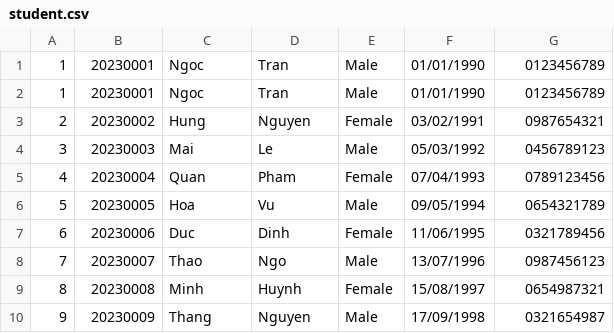
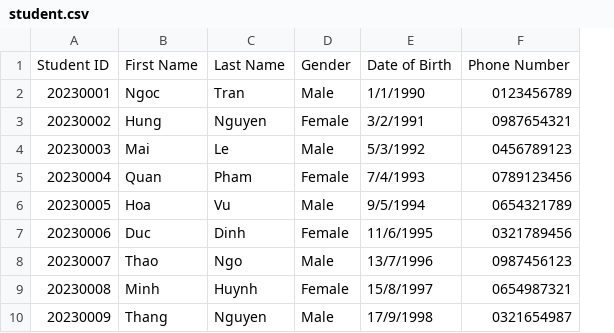
Before and after one commit to thatweirdbush/hcmus-course-management-system, a CSV file: hcmus-course-manager-system/release/student.csv, drawn as a sheet; only a part is shown; removed rows and columns are numbered as before the commit, all else as after; the diff names each change by its address in the sheet, - before the commit and + after, or states it on an @@ line.

```diff
--- a/hcmus-course-manager-system/release/student.csv
+++ b/hcmus-course-manager-system/release/student.csv
-column A, rows 2-10: 1 | 2 | 3 | 4 | 5 | 6 | 7 | 8 | 9
-column F, rows 2-10: 01/01/1990 | 03/02/1991 | 05/03/1992 | 07/04/1993 | 09/05/1994 | 11/06/1995 | 13/07/1996 | 15/08/1997 | 17/09/1998
+column E, rows 2-10: 1/1/1990 | 3/2/1991 | 5/3/1992 | 7/4/1993 | 9/5/1994 | 11/6/1995 | 13/7/1996 | 15/8/1997 | 17/9/1998
-row 1: 1 | 20230001 | Ngoc | Tran | Male | 01/01/1990 | 0123456789
+row 1: Student ID | First Name | Last Name | Gender | Date of Birth | Phone Number
```
Also changed, not shown: hcmus-course-manager-system/release/scoreboard.csv, hcmus-course-manager-system/release/semester.csv, 11 other files.
